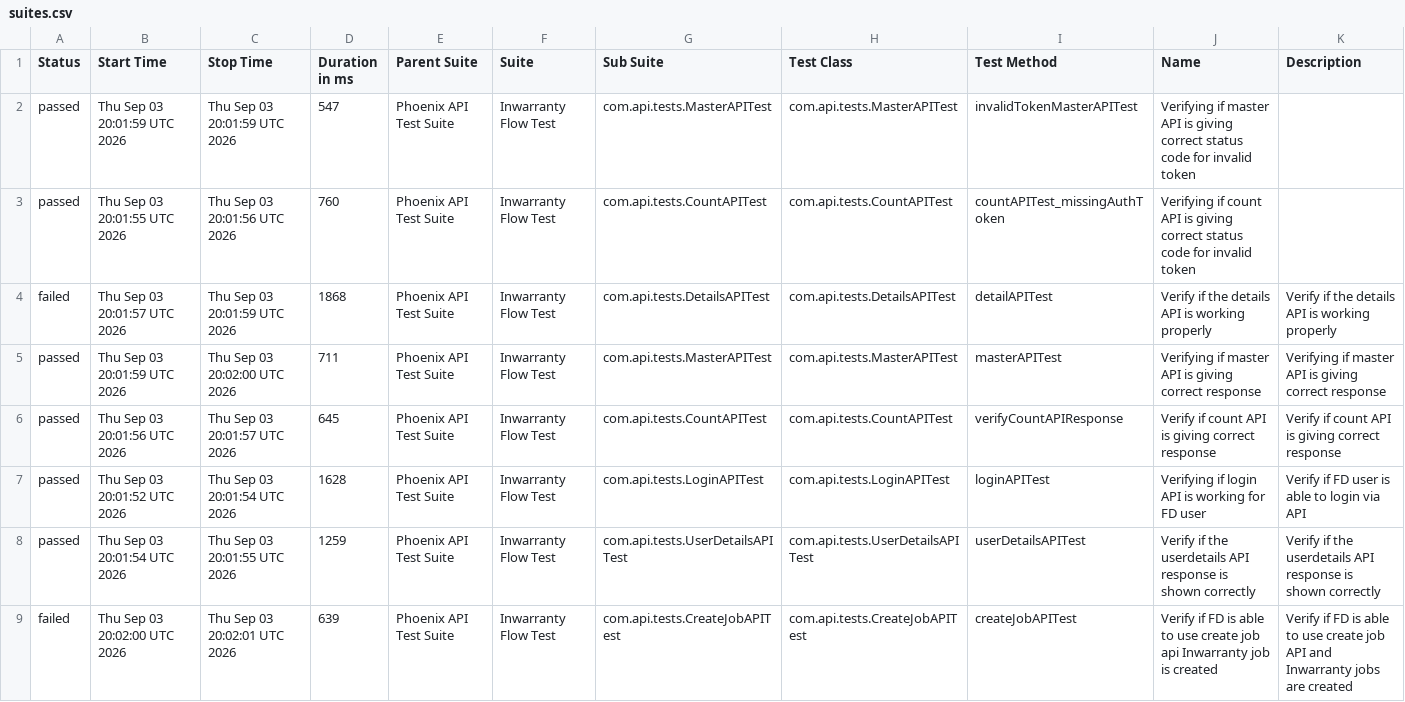
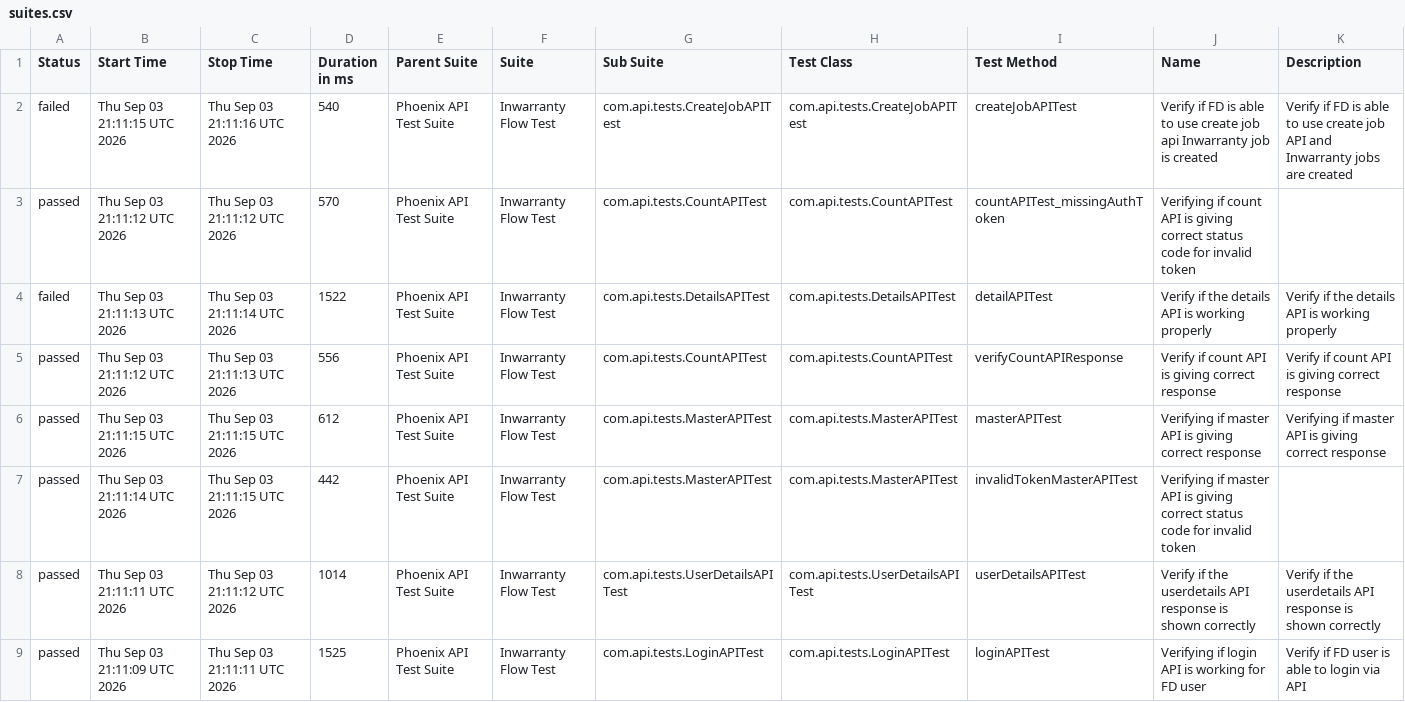
Before and after one commit to Zulminan/PhoenixTestAutomationFramework, a CSV file: data/suites.csv, drawn as a sheet.

```diff
--- a/data/suites.csv
+++ b/data/suites.csv
@@ -1,9 +1,9 @@
 "Status","Start Time","Stop Time","Duration in ms","Parent Suite","Suite","Sub Suite","Test Class","Test Method","Name","Description"
-"passed","Thu Sep 03 20:01:59 UTC 2026","Thu Sep 03 20:01:59 UTC 2026","547","Phoenix API Test Suite","Inwarranty Flow Test","com.api.tests.MasterAPITest","com.api.tests.MasterAPITest","invalidTokenMasterAPITest","Verifying if master API is giving correct status code for invalid token",""
-"passed","Thu Sep 03 20:01:55 UTC 2026","Thu Sep 03 20:01:56 UTC 2026","760","Phoenix API Test Suite","Inwarranty Flow Test","com.api.tests.CountAPITest","com.api.tests.CountAPITest","countAPITest_missingAuthToken","Verifying if count API is giving correct status code for invalid token",""
-"failed","Thu Sep 03 20:01:57 UTC 2026","Thu Sep 03 20:01:59 UTC 2026","1868","Phoenix API Test Suite","Inwarranty Flow Test","com.api.tests.DetailsAPITest","com.api.tests.DetailsAPITest","detailAPITest","Verify if the details API is working properly","Verify if the details API is working properly"
-"passed","Thu Sep 03 20:01:59 UTC 2026","Thu Sep 03 20:02:00 UTC 2026","711","Phoenix API Test Suite","Inwarranty Flow Test","com.api.tests.MasterAPITest","com.api.tests.MasterAPITest","masterAPITest","Verifying if master API is giving correct response","Verifying if master API is giving correct response"
-"passed","Thu Sep 03 20:01:56 UTC 2026","Thu Sep 03 20:01:57 UTC 2026","645","Phoenix API Test Suite","Inwarranty Flow Test","com.api.tests.CountAPITest","com.api.tests.CountAPITest","verifyCountAPIResponse","Verify if count API is giving correct response","Verify if count API is giving correct response"
-"passed","Thu Sep 03 20:01:52 UTC 2026","Thu Sep 03 20:01:54 UTC 2026","1628","Phoenix API Test Suite","Inwarranty Flow Test","com.api.tests.LoginAPITest","com.api.tests.LoginAPITest","loginAPITest","Verifying if login API is working for FD user","Verify if FD user is able to login via API"
-"passed","Thu Sep 03 20:01:54 UTC 2026","Thu Sep 03 20:01:55 UTC 2026","1259","Phoenix API Test Suite","Inwarranty Flow Test","com.api.tests.UserDetailsAPITest","com.api.tests.UserDetailsAPITest","userDetailsAPITest","Verify if the userdetails API response is shown correctly","Verify if the userdetails API response is shown correctly"
-"failed","Thu Sep 03 20:02:00 UTC 2026","Thu Sep 03 20:02:01 UTC 2026","639","Phoenix API Test Suite","Inwarranty Flow Test","com.api.tests.CreateJobAPITest","com.api.tests.CreateJobAPITest","createJobAPITest","Verify if FD is able to use create job api Inwarranty job is created","Verify if FD is able to use create job API and Inwarranty jobs are created"
+"failed","Thu Sep 03 21:11:15 UTC 2026","Thu Sep 03 21:11:16 UTC 2026","540","Phoenix API Test Suite","Inwarranty Flow Test","com.api.tests.CreateJobAPITest","com.api.tests.CreateJobAPITest","createJobAPITest","Verify if FD is able to use create job api Inwarranty job is created","Verify if FD is able to use create job API and Inwarranty jobs are created"
+"passed","Thu Sep 03 21:11:12 UTC 2026","Thu Sep 03 21:11:12 UTC 2026","570","Phoenix API Test Suite","Inwarranty Flow Test","com.api.tests.CountAPITest","com.api.tests.CountAPITest","countAPITest_missingAuthToken","Verifying if count API is giving correct status code for invalid token",""
+"failed","Thu Sep 03 21:11:13 UTC 2026","Thu Sep 03 21:11:14 UTC 2026","1522","Phoenix API Test Suite","Inwarranty Flow Test","com.api.tests.DetailsAPITest","com.api.tests.DetailsAPITest","detailAPITest","Verify if the details API is working properly","Verify if the details API is working properly"
+"passed","Thu Sep 03 21:11:12 UTC 2026","Thu Sep 03 21:11:13 UTC 2026","556","Phoenix API Test Suite","Inwarranty Flow Test","com.api.tests.CountAPITest","com.api.tests.CountAPITest","verifyCountAPIResponse","Verify if count API is giving correct response","Verify if count API is giving correct response"
+"passed","Thu Sep 03 21:11:15 UTC 2026","Thu Sep 03 21:11:15 UTC 2026","612","Phoenix API Test Suite","Inwarranty Flow Test","com.api.tests.MasterAPITest","com.api.tests.MasterAPITest","masterAPITest","Verifying if master API is giving correct response","Verifying if master API is giving correct response"
+"passed","Thu Sep 03 21:11:14 UTC 2026","Thu Sep 03 21:11:15 UTC 2026","442","Phoenix API Test Suite","Inwarranty Flow Test","com.api.tests.MasterAPITest","com.api.tests.MasterAPITest","invalidTokenMasterAPITest","Verifying if master API is giving correct status code for invalid token",""
+"passed","Thu Sep 03 21:11:11 UTC 2026","Thu Sep 03 21:11:12 UTC 2026","1014","Phoenix API Test Suite","Inwarranty Flow Test","com.api.tests.UserDetailsAPITest","com.api.tests.UserDetailsAPITest","userDetailsAPITest","Verify if the userdetails API response is shown correctly","Verify if the userdetails API response is shown correctly"
+"passed","Thu Sep 03 21:11:09 UTC 2026","Thu Sep 03 21:11:11 UTC 2026","1525","Phoenix API Test Suite","Inwarranty Flow Test","com.api.tests.LoginAPITest","com.api.tests.LoginAPITest","loginAPITest","Verifying if login API is working for FD user","Verify if FD user is able to login via API"
```
Also changed, not shown: data/behaviors.csv, 55 other files.
